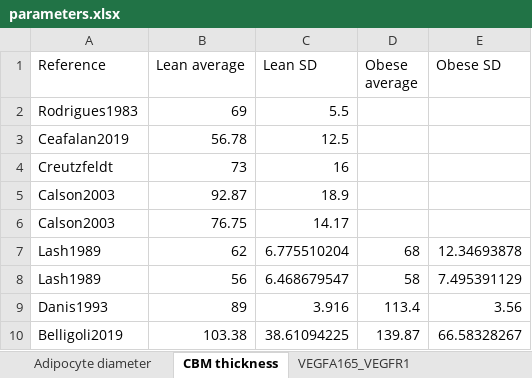
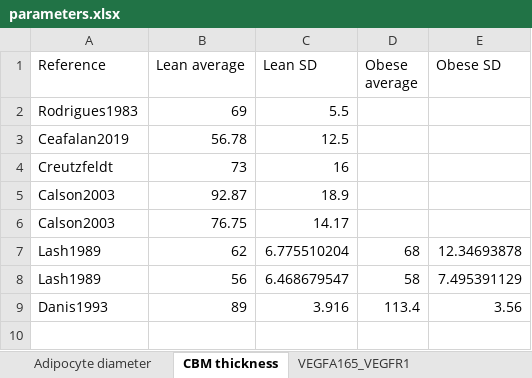
Before and after one commit to YunjeongLee/meta-analysis-for-VEGF-signaling, an Excel workbook: data/parameters.xlsx, sheet CBM thickness, drawn as a sheet; values as stored, in another font and other column widths than the file's, no borders; the diff names each change by its address in the sheet, - before the commit and + after, or states it on an @@ line.

Commit message:
delete [Belligoli, 2019]'s data from CBM thickness

```diff
--- a/data/parameters.xlsx (sheet CBM thickness)
+++ b/data/parameters.xlsx (sheet CBM thickness)
-row 10: Belligoli2019 | 103.38 | 38.61094225 | 139.87 | 66.58328267
```
